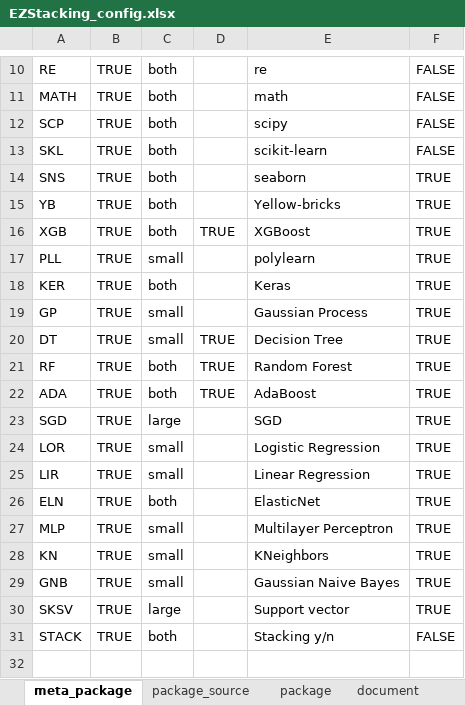
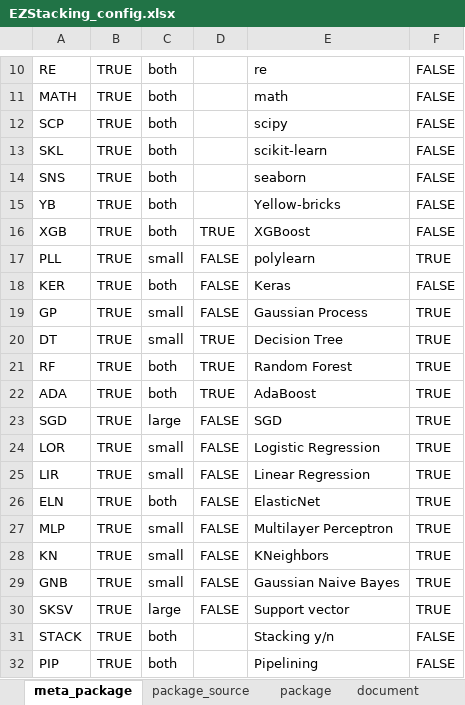
Before and after one commit to phbillet/EzStacking, an Excel workbook: EZStacking_config.xlsx, sheet meta_package, drawn as a sheet; only a part is shown, gaps mark what is left out; values as stored, in another font and other column widths than the file's, no borders; charts and pictures not drawn; the diff names each change by its address in the sheet, - before the commit and + after, or states it on an @@ line.

```diff
--- a/EZStacking_config.xlsx (sheet meta_package)
+++ b/EZStacking_config.xlsx (sheet meta_package)
-F14:F16: TRUE
+F14:F16: FALSE
-D17:D19: (empty)
+D17:D19: FALSE
-F18: TRUE
+F18: FALSE
-D23:D30: (empty)
+D23:D30: FALSE
+row 32: PIP | TRUE | both |  | Pipelining | FALSE
```
Also changed, not shown: sheet document, sheet package, sheet package_source, formulas that keep their value, 3 other files.
